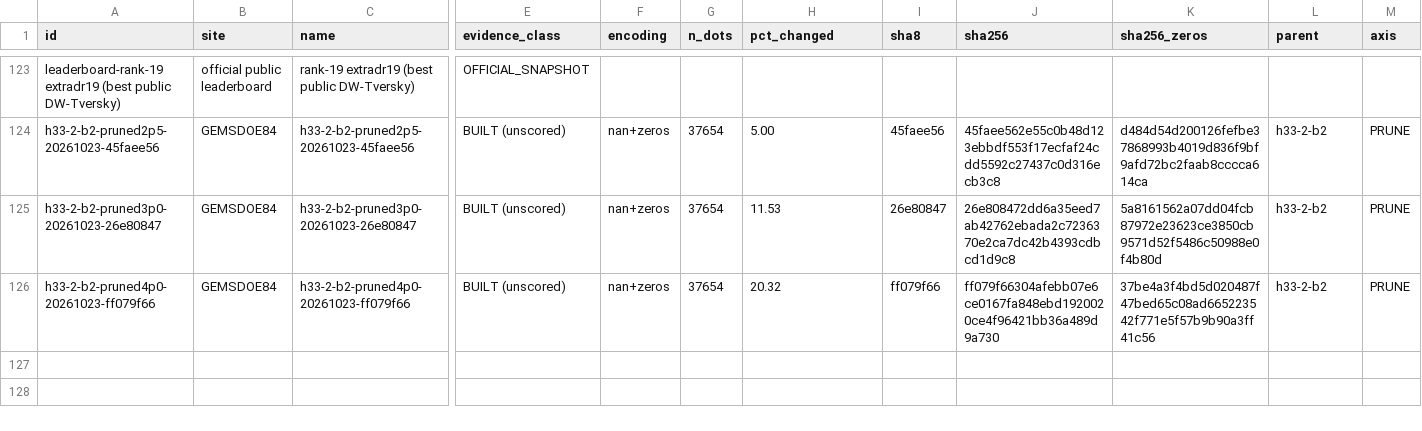
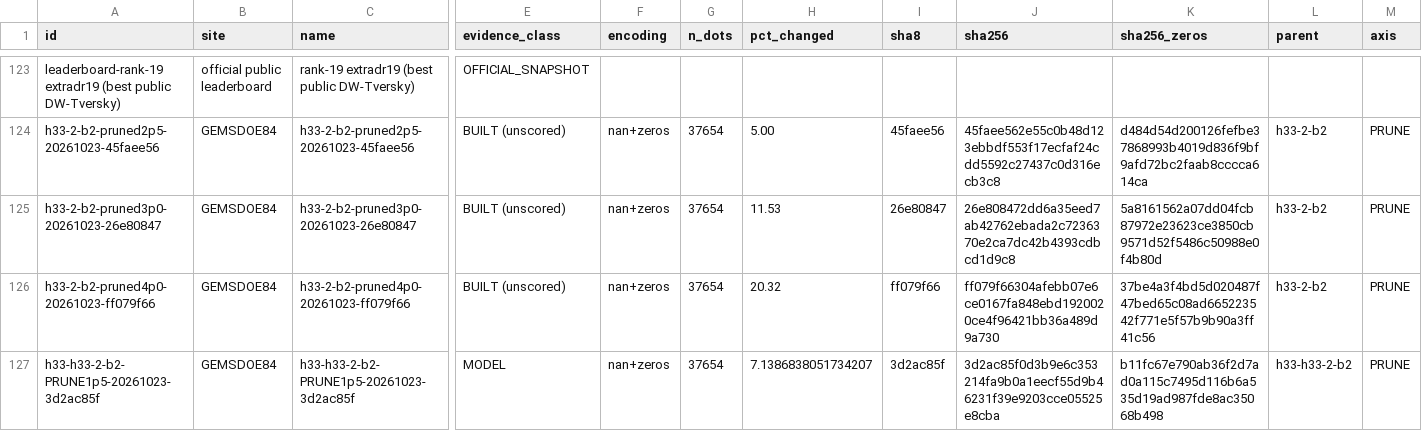
Before and after one commit to buffedlizard55-lab/GEMSDOE84, a CSV file: ledger/submissions.csv, drawn as a sheet; only a part is shown, gaps mark what is left out; rows hold the shown columns only; the diff names each change by its address in the sheet, - before the commit and + after, or states it on an @@ line.

Commit message:
Record validated PRUNE1.5 pair, biased report-only controls and human packet
Co-authored-by: arena-agent <297053741+arena-agent@users.noreply.github.com>

```diff
--- a/ledger/submissions.csv
+++ b/ledger/submissions.csv
+row 127: h33-h33-2-b2-PRUNE1p5-20261023-3d2ac85f | GEMSDOE84 | h33-h33-2-b2-PRUNE1p5-20261023-3d2ac85f | MODEL | nan+zeros | 37654 | 7.1386838051734207 | 3d2ac85f | 3d2ac85f0d3b9e6c353214fa9b0a1eecf55d9b46231f39e9203cce05525e8cba | b11fc67e790ab36f2d7ad0a115c7495d116b6a535d19ad987fde8ac35068b498 | h33-h33-2-b2 | PRUNE
```
Also changed, not shown: 13 other files.
